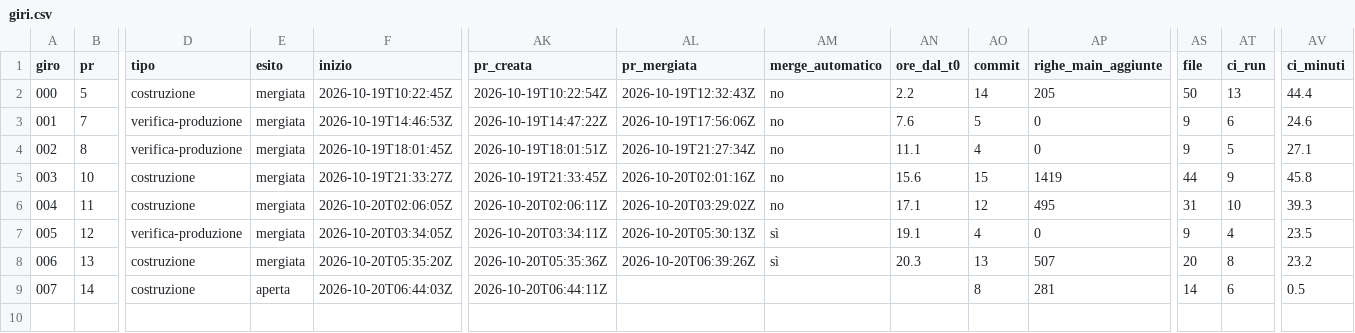
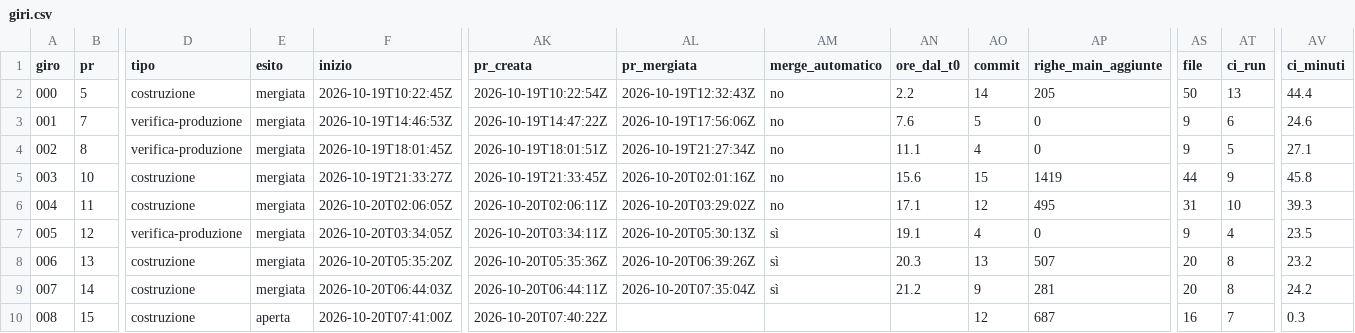
Before and after one commit to samueleniccolai-dev/planforhome, a CSV file: metrics/giri.csv, drawn as a sheet; only a part is shown, gaps mark what is left out; rows hold the shown columns only; the diff names each change by its address in the sheet, - before the commit and + after, or states it on an @@ line.

```diff
--- a/metrics/giri.csv
+++ b/metrics/giri.csv
-E9 (esito): aperta
+E9 (esito): mergiata
-AL9 (pr_mergiata): (empty)
+AL9 (pr_mergiata): 2026-10-20T07:35:04Z
-AM9 (merge_automatico): (empty)
+AM9 (merge_automatico): sì
-AN9 (ore_dal_t0): (empty)
+AN9 (ore_dal_t0): 21.2
-AO9 (commit): 8
+AO9 (commit): 9
-AS9 (file): 14
+AS9 (file): 20
-AT9 (ci_run): 6
+AT9 (ci_run): 8
-AV9 (ci_minuti): 0.5
+AV9 (ci_minuti): 24.2
+row 10: 008 | 15 | costruzione | aperta | 2026-10-20T07:41:00Z | 2026-10-20T07:40:22Z |  |  |  | 12 | 687 | 16 | 7 | 0.3
```
Also changed, not shown: 7 other files.
